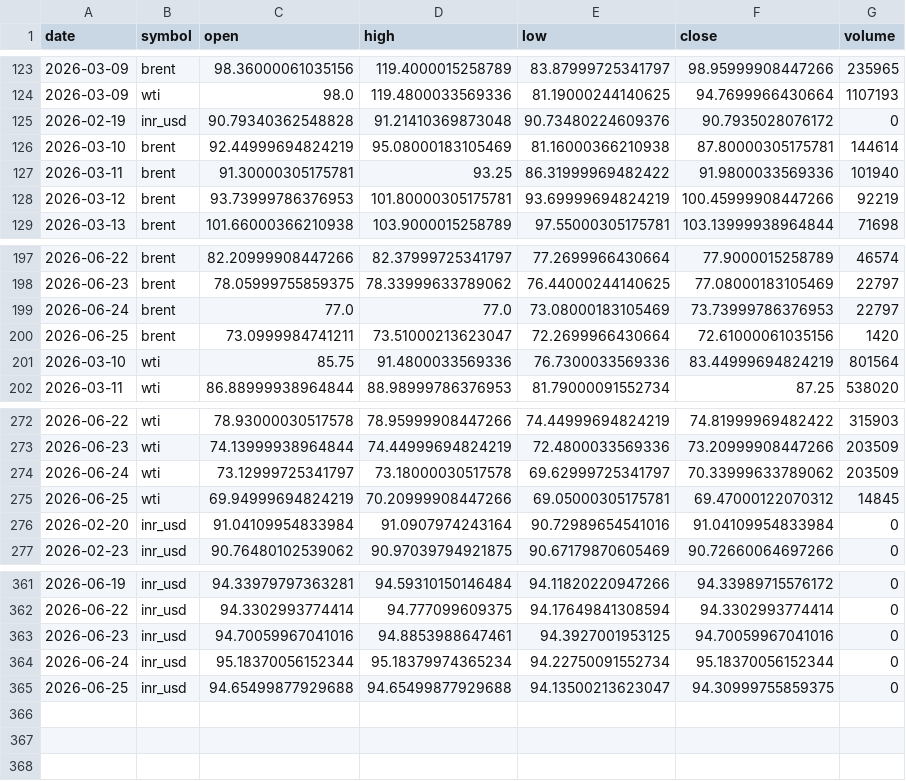
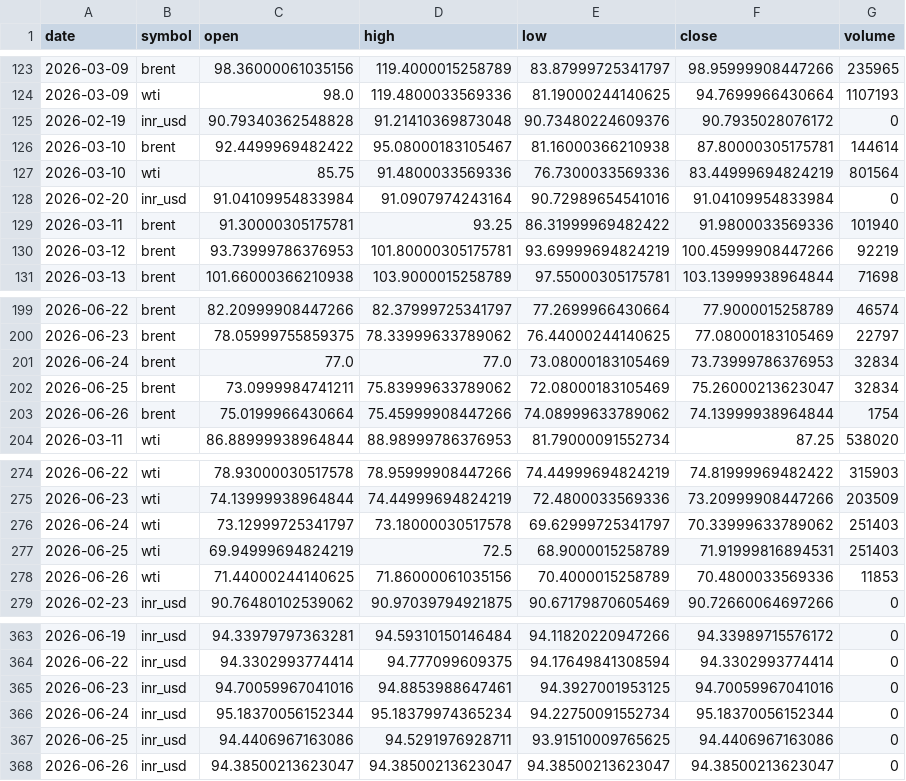
Before and after one commit to ImmadiVenkatesh/india-energy-dashboard, a CSV file: data/crude_benchmarks.csv, drawn as a sheet; only a part is shown, gaps mark what is left out.

```diff
--- a/data/crude_benchmarks.csv
+++ b/data/crude_benchmarks.csv
@@ -125,3 +125,5 @@ date,symbol,open,high,low,close,volume
 2026-02-19,inr_usd,90.79340362548828,91.21410369873048,90.73480224609376,90.7935028076172,0
-2026-03-10,brent,92.44999694824219,95.08000183105469,81.16000366210938,87.80000305175781,144614
+2026-03-10,brent,92.4499969482422,95.08000183105467,81.16000366210938,87.80000305175781,144614
+2026-03-10,wti,85.75,91.4800033569336,76.7300033569336,83.44999694824219,801564
+2026-02-20,inr_usd,91.04109954833984,91.0907974243164,90.72989654541016,91.04109954833984,0
 2026-03-11,brent,91.30000305175781,93.25,86.31999969482422,91.9800033569336,101940
@@ -198,5 +200,5 @@ date,symbol,open,high,low,close,volume
 2026-06-23,brent,78.05999755859375,78.33999633789062,76.44000244140625,77.08000183105469,22797
-2026-06-24,brent,77.0,77.0,73.08000183105469,73.73999786376953,22797
-2026-06-25,brent,73.0999984741211,73.51000213623047,72.2699966430664,72.61000061035156,1420
-2026-03-10,wti,85.75,91.4800033569336,76.7300033569336,83.44999694824219,801564
+2026-06-24,brent,77.0,77.0,73.08000183105469,73.73999786376953,32834
+2026-06-25,brent,73.0999984741211,75.83999633789062,72.08000183105469,75.26000213623047,32834
+2026-06-26,brent,75.0199966430664,75.45999908447266,74.08999633789062,74.13999938964844,1754
 2026-03-11,wti,86.88999938964844,88.98999786376953,81.79000091552734,87.25,538020
@@ -273,5 +275,5 @@ date,symbol,open,high,low,close,volume
 2026-06-23,wti,74.13999938964844,74.44999694824219,72.4800033569336,73.20999908447266,203509
-2026-06-24,wti,73.12999725341797,73.18000030517578,69.62999725341797,70.33999633789062,203509
-2026-06-25,wti,69.94999694824219,70.20999908447266,69.05000305175781,69.47000122070312,14845
-2026-02-20,inr_usd,91.04109954833984,91.0907974243164,90.72989654541016,91.04109954833984,0
+2026-06-24,wti,73.12999725341797,73.18000030517578,69.62999725341797,70.33999633789062,251403
+2026-06-25,wti,69.94999694824219,72.5,68.9000015258789,71.91999816894531,251403
+2026-06-26,wti,71.44000244140625,71.86000061035156,70.4000015258789,70.4800033569336,11853
 2026-02-23,inr_usd,90.76480102539062,90.97039794921875,90.67179870605469,90.72660064697266,0
@@ -364,2 +366,3 @@ date,symbol,open,high,low,close,volume
 2026-06-24,inr_usd,95.18370056152344,95.18379974365234,94.22750091552734,95.18370056152344,0
-2026-06-25,inr_usd,94.65499877929688,94.65499877929688,94.13500213623047,94.30999755859375,0
+2026-06-25,inr_usd,94.4406967163086,94.5291976928711,93.91510009765625,94.4406967163086,0
+2026-06-26,inr_usd,94.38500213623047,94.38500213623047,94.38500213623047,94.38500213623047,0
```
Also changed, not shown: data/markets.csv, data/spr_history.csv, 7 other files.
